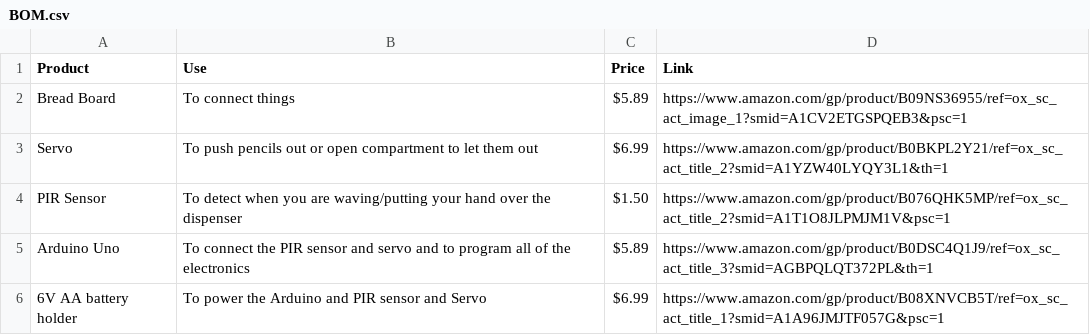
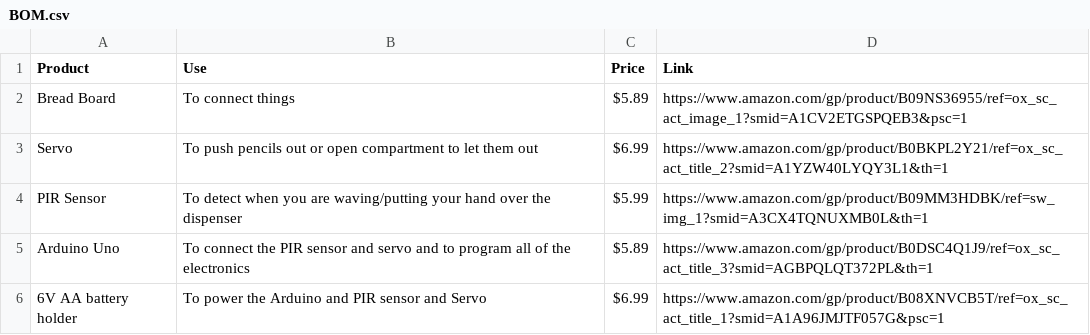
Before and after one commit to Eobam/Leg-arm-Pencil-Dispenser, a CSV file: BOM.csv, drawn as a sheet.

Commit message:
Update BOM.csv

```diff
--- a/BOM.csv
+++ b/BOM.csv
@@ -3,3 +3,3 @@ Bread Board, To connect things, $5.89, https://www.amazon.com/gp/product/B09NS36
 Servo, To push pencils out or open compartment to let them out, $6.99, https://www.amazon.com/gp/product/B0BKPL2Y21/ref=ox_sc_act_title_2?smid=A1YZW40LYQY3L1&th=1
-PIR Sensor, To detect when you are waving/putting your hand over the dispenser, $1.50, https://www.amazon.com/gp/product/B076QHK5MP/ref=ox_sc_act_title_2?smid=A1T1O8JLPMJM1V&psc=1
+PIR Sensor, To detect when you are waving/putting your hand over the dispenser, $5.99, https://www.amazon.com/gp/product/B09MM3HDBK/ref=sw_img_1?smid=A3CX4TQNUXMB0L&th=1
 Arduino Uno, To connect the PIR sensor and servo and to program all of the electronics, $5.89, https://www.amazon.com/gp/product/B0DSC4Q1J9/ref=ox_sc_act_title_3?smid=AGBPQLQT372PL&th=1
```
